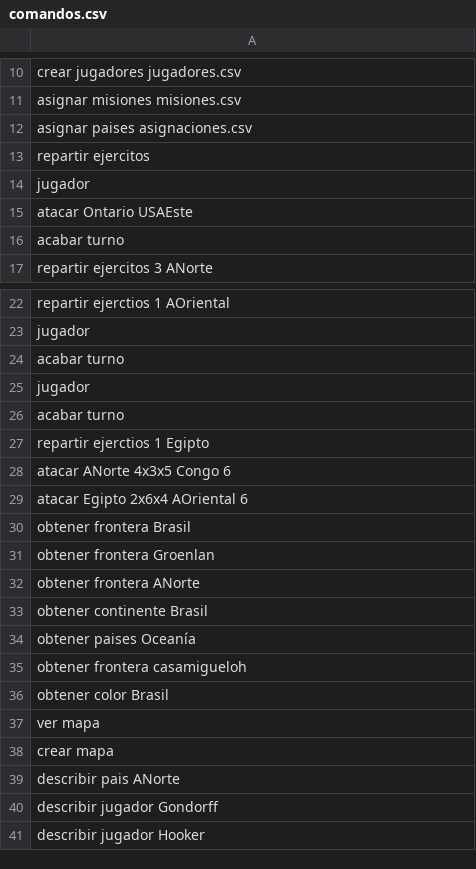
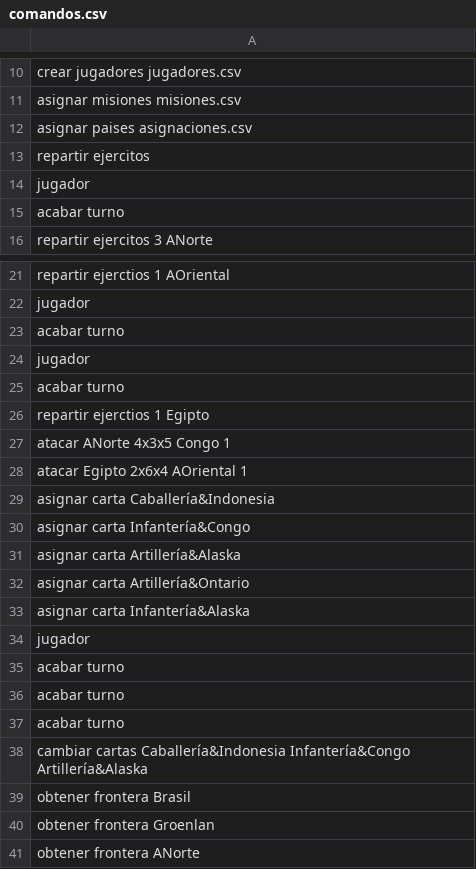
Before and after one commit to miguel-mendez-martinez/Risk2020, a CSV file: comandos.csv, drawn as a sheet; only a part is shown, gaps mark what is left out; the shorter side is filled out with more unchanged rows.

Commit message:
vale cambiar cartas esta casi hecho

```diff
--- a/comandos.csv
+++ b/comandos.csv
@@ -14,3 +14,2 @@ repartir ejercitos
 jugador
-atacar Ontario USAEste
 acabar turno
@@ -27,4 +26,14 @@ acabar turno
 repartir ejerctios 1 Egipto
-atacar ANorte 4x3x5 Congo 6
-atacar Egipto 2x6x4 AOriental 6
+atacar ANorte 4x3x5 Congo 1
+atacar Egipto 2x6x4 AOriental 1
+asignar carta Caballería&Indonesia
+asignar carta Infantería&Congo
+asignar carta Artillería&Alaska
+asignar carta Artillería&Ontario
+asignar carta Infantería&Alaska
+jugador
+acabar turno
+acabar turno
+acabar turno
+cambiar cartas Caballería&Indonesia Infantería&Congo Artillería&Alaska
 obtener frontera Brasil
```
Also changed, not shown: asignaciones.csv, 4 other files.
